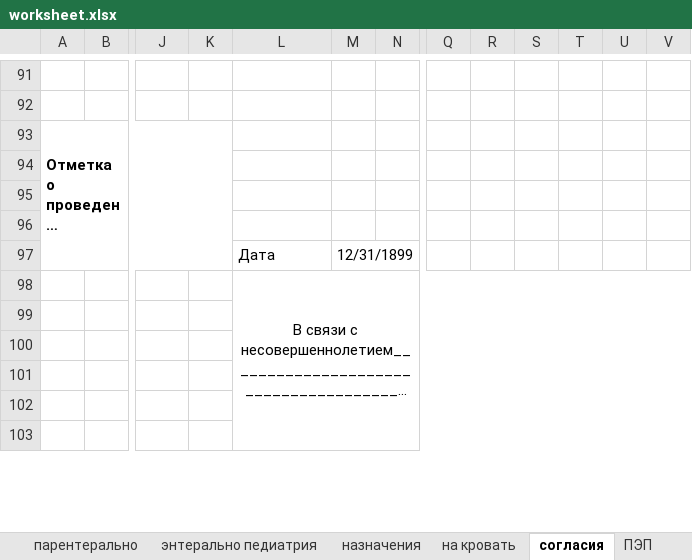
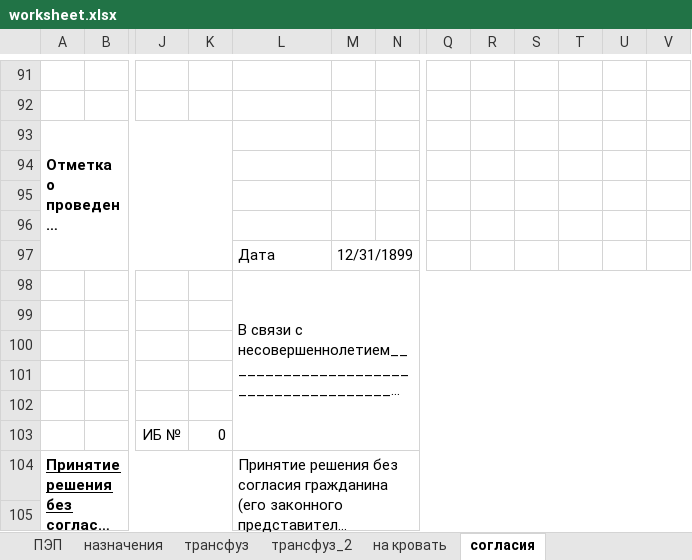
Before and after one commit to jabooticaba/Intensive-care-doc, an Excel workbook: worksheet.xlsx, sheet согласия, drawn as a sheet; only a part is shown, gaps mark what is left out; long unchanged cells end in …; values as stored, in another font and other column widths than the file's, no borders; removed rows and columns are numbered as before the commit, all else as after; rows hold the shown columns only; the diff covers the shown part only; the diff names each change by its address in the sheet, - before the commit and + after, or states it on an @@ line.

```diff
--- a/worksheet.xlsx (sheet согласия)
+++ b/worksheet.xlsx (sheet согласия)
+sheet tab: трансфуз
+sheet tab: трансфуз_2
@@ sheet tab order changed: ПЭП | назначения | трансфуз | трансфуз_2 | на кровать | согласия @@
+column S, empty
-column T, empty
-L98 alignment: center
+L98 alignment: left
-L98:V103 merged
+L98:V103 merged
+row 103:  |  | ИБ № | 0
```
Also changed, not shown: 1 removed row, 10 edited cells, cell formats and merged cells elsewhere in this sheet, sheet ПЭП, sheet Памятка, sheet карта ИТ, formulas that keep their value, charts or pictures, 1 other file.
